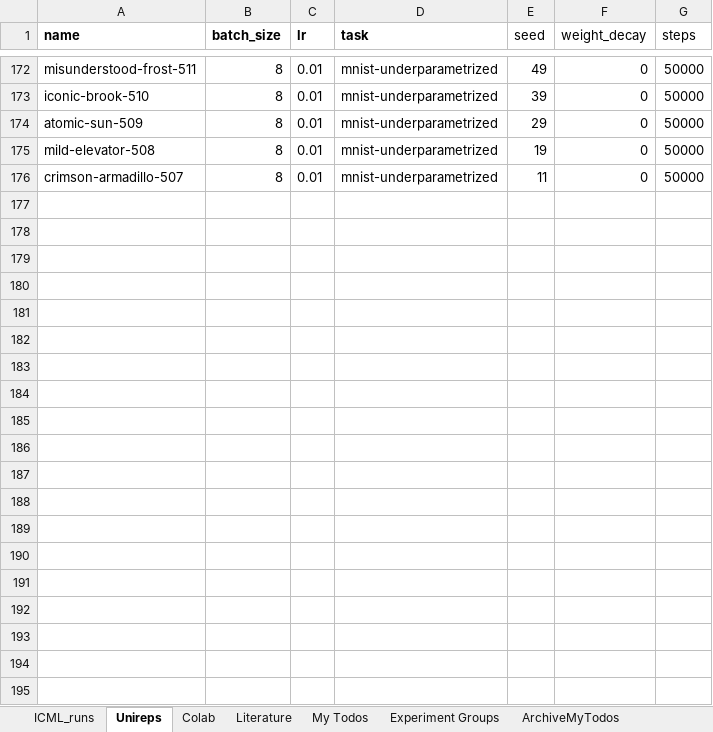
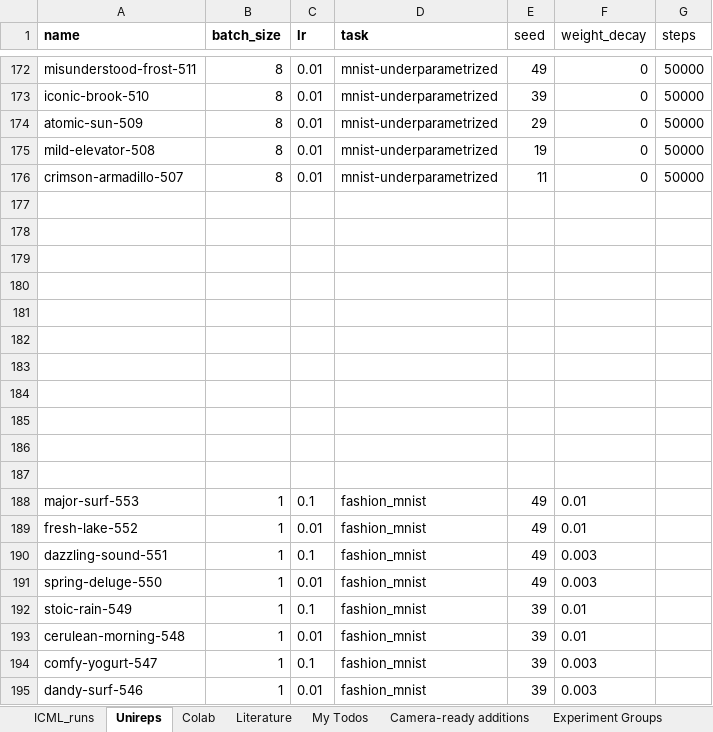
Before and after one commit to marjankowskam/Comparing_Dynamics, an Excel workbook: data/Comparing_Dynamics (1).xlsx, sheet Unireps, drawn as a sheet; only a part is shown, gaps mark what is left out; values as stored, in another font and other column widths than the file's, no borders; charts and pictures and table styles not drawn; the diff covers the shown part only; the diff names each change by its address in the sheet, - before the commit and + after, or states it on an @@ line.

Commit message:
Add files via upload

```diff
--- a/data/Comparing_Dynamics (1).xlsx (sheet Unireps)
+++ b/data/Comparing_Dynamics (1).xlsx (sheet Unireps)
+sheet tab: Camera-ready additions
+row 177: (empty)
+row 178: (empty)
+row 179: (empty)
+row 180: (empty)
+row 181: (empty)
+row 182: (empty)
+row 183: (empty)
+row 184: (empty)
+row 185: (empty)
+row 186: (empty)
+row 187: (empty)
+row 188: major-surf-553 | 1 | 0.1 | fashion_mnist | 49 | 0.01
+row 189: fresh-lake-552 | 1 | 0.01 | fashion_mnist | 49 | 0.01
+row 190: dazzling-sound-551 | 1 | 0.1 | fashion_mnist | 49 | 0.003
+row 191: spring-deluge-550 | 1 | 0.01 | fashion_mnist | 49 | 0.003
+row 192: stoic-rain-549 | 1 | 0.1 | fashion_mnist | 39 | 0.01
+row 193: cerulean-morning-548 | 1 | 0.01 | fashion_mnist | 39 | 0.01
+row 194: comfy-yogurt-547 | 1 | 0.1 | fashion_mnist | 39 | 0.003
+row 195: dandy-surf-546 | 1 | 0.01 | fashion_mnist | 39 | 0.003
```
Also changed, not shown: 12 added rows elsewhere in this sheet, sheet My Todos, sheet Colab, charts or pictures.
